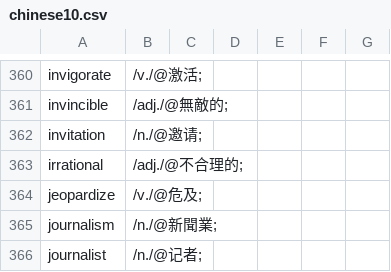
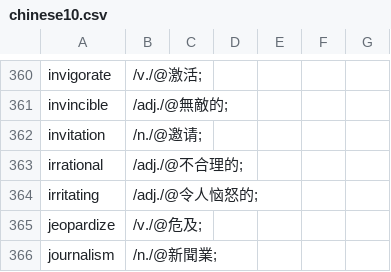
Before and after one commit to yhnnd/wordlab, a CSV file: Files/lang/ch/chinese10.csv, drawn as a sheet; only a part is shown, gaps mark what is left out; the shorter side is filled out with more unchanged rows; the diff names each change by its address in the sheet, - before the commit and + after, or states it on an @@ line.

```diff
--- a/Files/lang/ch/chinese10.csv
+++ b/Files/lang/ch/chinese10.csv
+row 364: irritating | /adj./@令人恼怒的;
```
Also changed, not shown: Files/lang/ch/chinese4.csv, Files/lang/ch/chinese6.csv, 7 other files.
